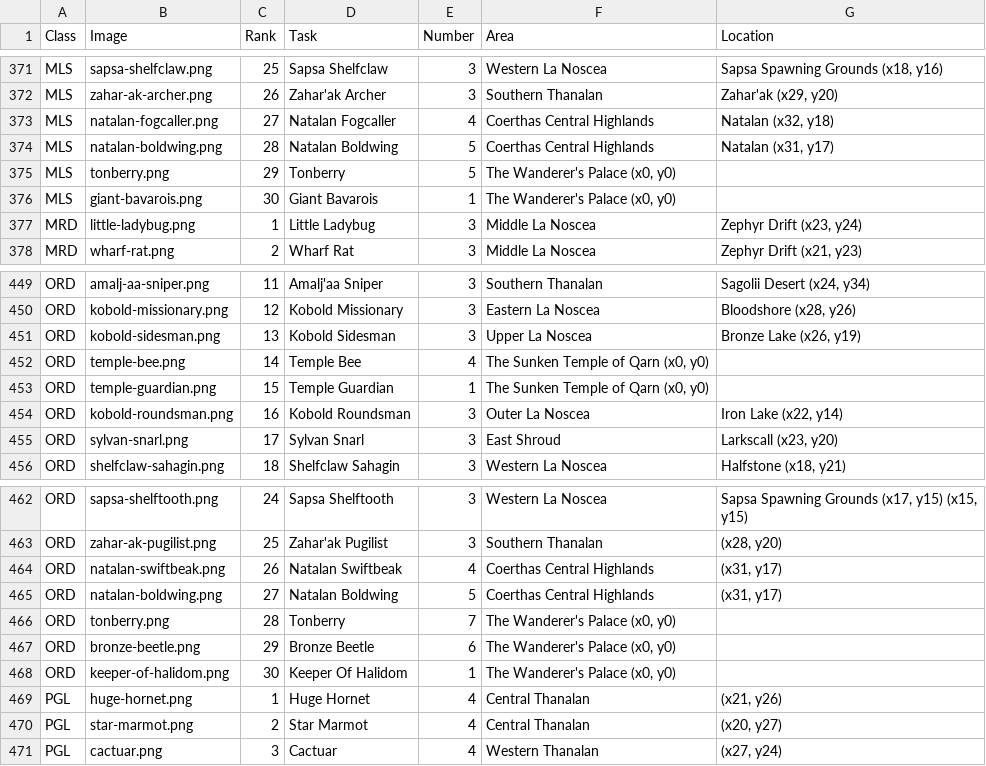
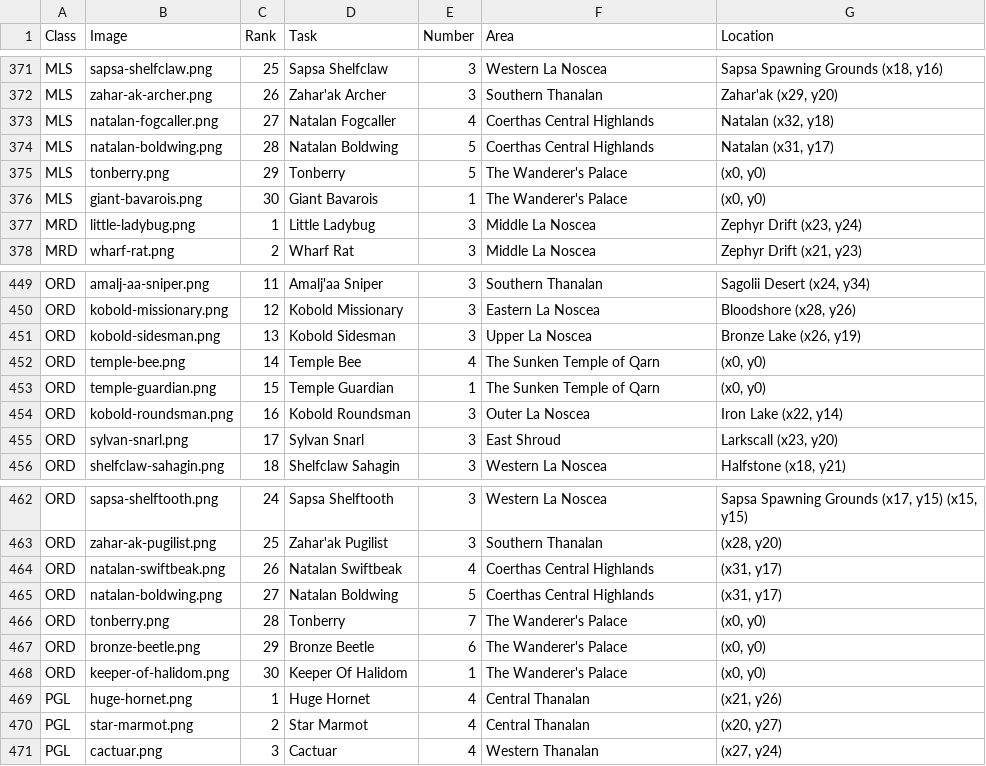
Before and after one commit to snowoutwith/FFXIVCrafting, a TSV file: storage/app/hunting.tsv, drawn as a sheet; only a part is shown, gaps mark what is left out; the diff covers the shown part only.

```diff
--- a/storage/app/hunting.tsv
+++ b/storage/app/hunting.tsv
@@ -374,4 +374,4 @@ MLS	natalan-fogcaller.png	27	Natalan Fogcaller	4	Coerthas Central Highlands	Nata
 MLS	natalan-boldwing.png	28	Natalan Boldwing	5	Coerthas Central Highlands	Natalan (x31, y17)
-MLS	tonberry.png	29	Tonberry	5	The Wanderer's Palace  (x0, y0)
-MLS	giant-bavarois.png	30	Giant Bavarois	1	The Wanderer's Palace  (x0, y0)
+MLS	tonberry.png	29	Tonberry	5	The Wanderer's Palace	(x0, y0)
+MLS	giant-bavarois.png	30	Giant Bavarois	1	The Wanderer's Palace	(x0, y0)
 MRD	little-ladybug.png	1	Little Ladybug	3	Middle La Noscea	Zephyr Drift (x23, y24)
@@ -451,4 +451,4 @@ ORD	kobold-missionary.png	12	Kobold Missionary	3	Eastern La Noscea	Bloodshore (x
 ORD	kobold-sidesman.png	13	Kobold Sidesman	3	Upper La Noscea	Bronze Lake (x26, y19)
-ORD	temple-bee.png	14	Temple Bee	4	The Sunken Temple of Qarn  (x0, y0)
-ORD	temple-guardian.png	15	Temple Guardian	1	The Sunken Temple of Qarn  (x0, y0)
+ORD	temple-bee.png	14	Temple Bee	4	The Sunken Temple of Qarn	(x0, y0)
+ORD	temple-guardian.png	15	Temple Guardian	1	The Sunken Temple of Qarn	(x0, y0)
 ORD	kobold-roundsman.png	16	Kobold Roundsman	3	Outer La Noscea	Iron Lake (x22, y14)
@@ -465,5 +465,5 @@ ORD	natalan-swiftbeak.png	26	Natalan Swiftbeak	4	Coerthas Central Highlands	(x31
 ORD	natalan-boldwing.png	27	Natalan Boldwing	5	Coerthas Central Highlands	(x31, y17)
-ORD	tonberry.png	28	Tonberry	7	The Wanderer's Palace  (x0, y0)
-ORD	bronze-beetle.png	29	Bronze Beetle	6	The Wanderer's Palace  (x0, y0)
-ORD	keeper-of-halidom.png	30	Keeper Of Halidom	1	The Wanderer's Palace  (x0, y0)
+ORD	tonberry.png	28	Tonberry	7	The Wanderer's Palace	(x0, y0)
+ORD	bronze-beetle.png	29	Bronze Beetle	6	The Wanderer's Palace	(x0, y0)
+ORD	keeper-of-halidom.png	30	Keeper Of Halidom	1	The Wanderer's Palace	(x0, y0)
 PGL	huge-hornet.png	1	Huge Hornet	4	Central Thanalan	(x21, y26)
```
Also changed, not shown: 30 edited cells elsewhere in this file.
